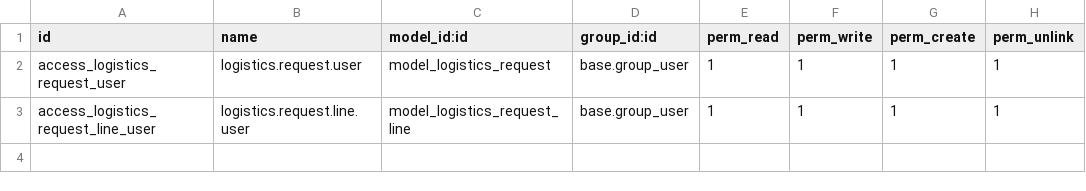
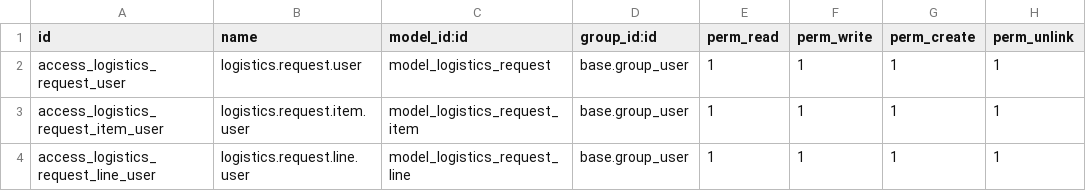
Before and after one commit to Anabtawi-Invest/Anabtawi-Group, a CSV file: logistics_quotation/security/ir.model.access.csv, drawn as a sheet; the diff names each change by its address in the sheet, - before the commit and + after, or states it on an @@ line.

```diff
--- a/logistics_quotation/security/ir.model.access.csv
+++ b/logistics_quotation/security/ir.model.access.csv
+row 3: access_logistics_request_item_user | logistics.request.item.user | model_logistics_request_item | base.group_user | 1 | 1 | 1 | 1
```
Also changed, not shown: 6 other files.
